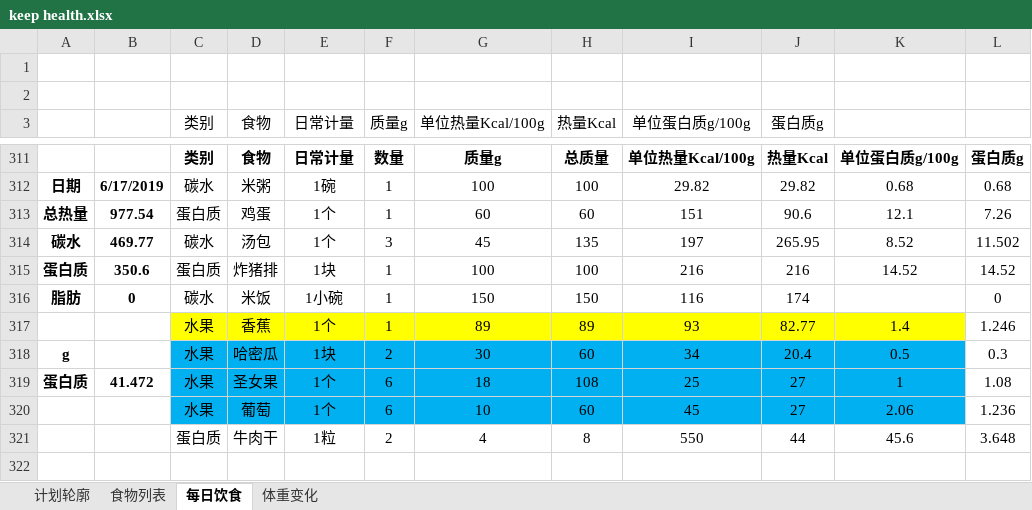
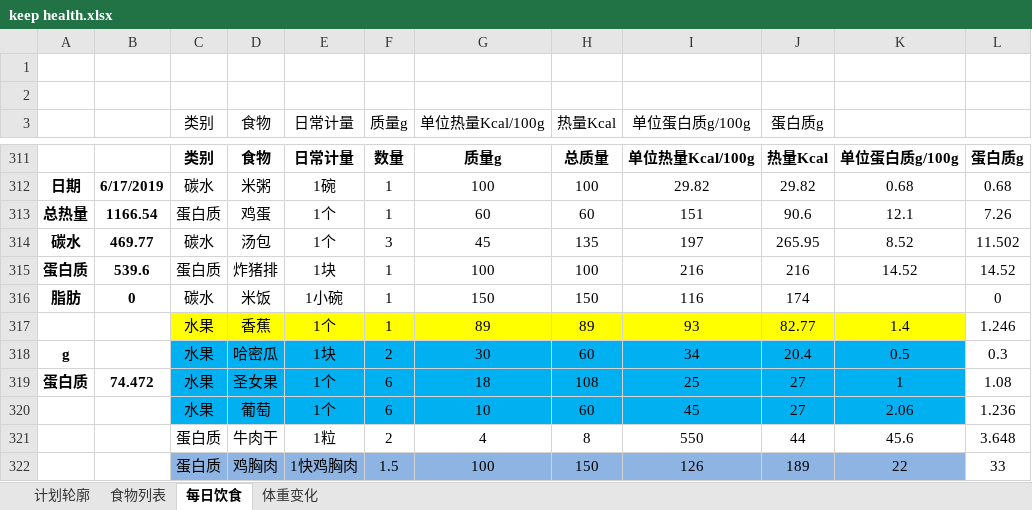
Before and after one commit to sudoli/fitness, an Excel workbook: keep health.xlsx, sheet 每日饮食, drawn as a sheet; only a part is shown, gaps mark what is left out; values as stored, in another font and other column widths than the file's, no borders; charts and pictures not drawn; the diff names each change by its address in the sheet, - before the commit and + after, or states it on an @@ line.

Commit message:
Update keep health.xlsx
更新18号的体重111.5 腰围80.5

```diff
--- a/keep health.xlsx (sheet 每日饮食)
+++ b/keep health.xlsx (sheet 每日饮食)
-B313: 977.54
+B313: 1166.54
-B315: 350.6
+B315: 539.6
-B319: 41.472
+B319: 74.472
+row 322:  |  | 蛋白质 | 鸡胸肉 | 1快鸡胸肉 | 1.5 | 100 | 150 | 126 | 189 | 22 | 33
```
Also changed, not shown: sheet 体重变化, charts or pictures.
